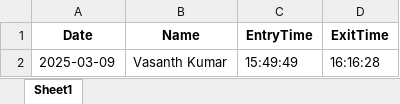
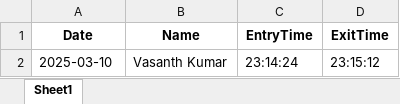
Before and after one commit to Sakthivel223/Face_Attendance_System-using-opencv, an Excel workbook: AttendanceData/March-2025.xlsx, sheet Sheet1, drawn as a sheet; values as stored, in another font and other column widths than the file's, no borders; the diff names each change by its address in the sheet, - before the commit and + after, or states it on an @@ line.

Commit message:
Updated attendance data and modified app and template files

```diff
--- a/AttendanceData/March-2025.xlsx (sheet Sheet1)
+++ b/AttendanceData/March-2025.xlsx (sheet Sheet1)
-A2 (Date): 2025-03-09
+A2 (Date): 2025-03-10
-C2 (EntryTime): 15:49:49
+C2 (EntryTime): 23:14:24
-D2 (ExitTime): 16:16:28
+D2 (ExitTime): 23:15:12
```
Also changed, not shown: 3 other files.
